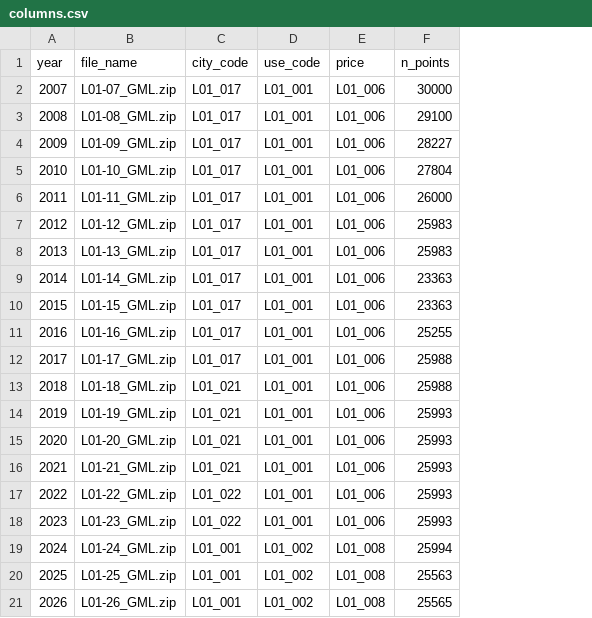
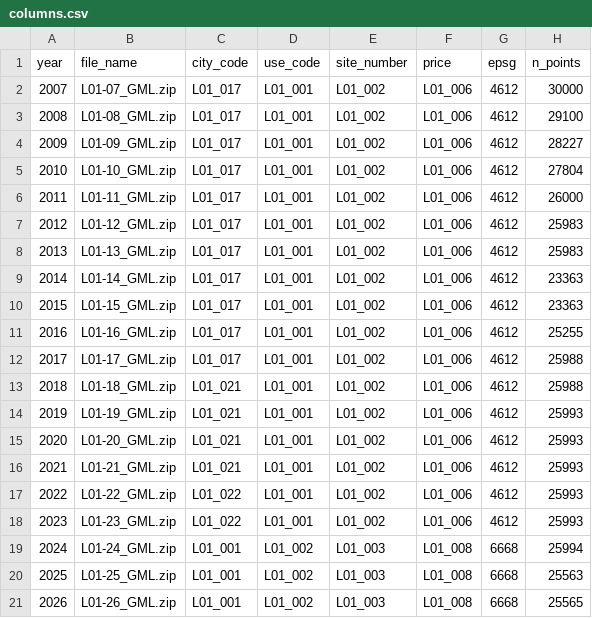
Before and after one commit to UchidaMizuki/locationchoicedatajp, a CSV file: inst/tarchives/land-price/columns.csv, drawn as a sheet; the diff names each change by its address in the sheet, - before the commit and + after, or states it on an @@ line.

```diff
--- a/inst/tarchives/land-price/columns.csv
+++ b/inst/tarchives/land-price/columns.csv
+column E (site_number), rows 2-21: L01_002 | L01_002 | L01_002 | L01_002 | L01_002 | L01_002 | L01_002 | L01_002 | L01_002 | L01_002 | L01_002 | L01_002 | L01_002 | L01_002 | L01_002 | L01_002 | L01_002 | L01_003 | L01_003 | L01_003
+column G (epsg), rows 2-21: 4612 | 4612 | 4612 | 4612 | 4612 | 4612 | 4612 | 4612 | 4612 | 4612 | 4612 | 4612 | 4612 | 4612 | 4612 | 4612 | 4612 | 6668 | 6668 | 6668
```
Also changed, not shown: 20 other files.
